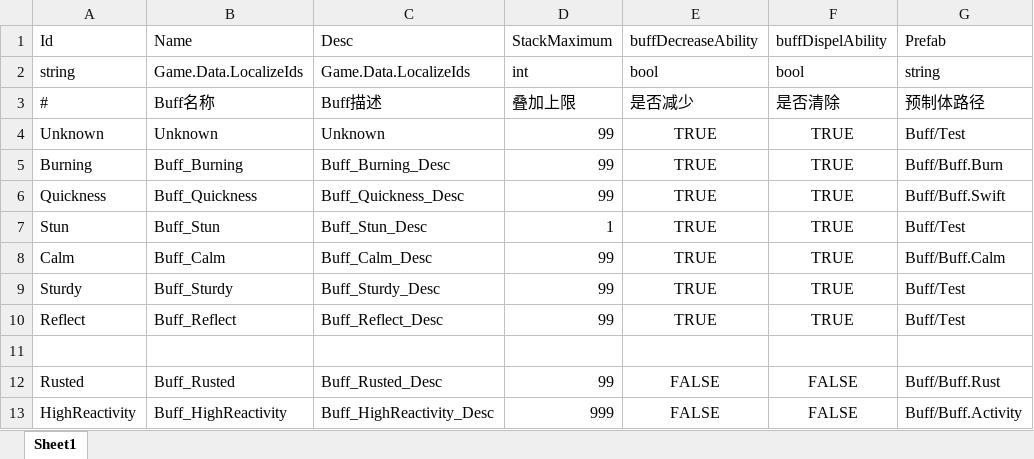
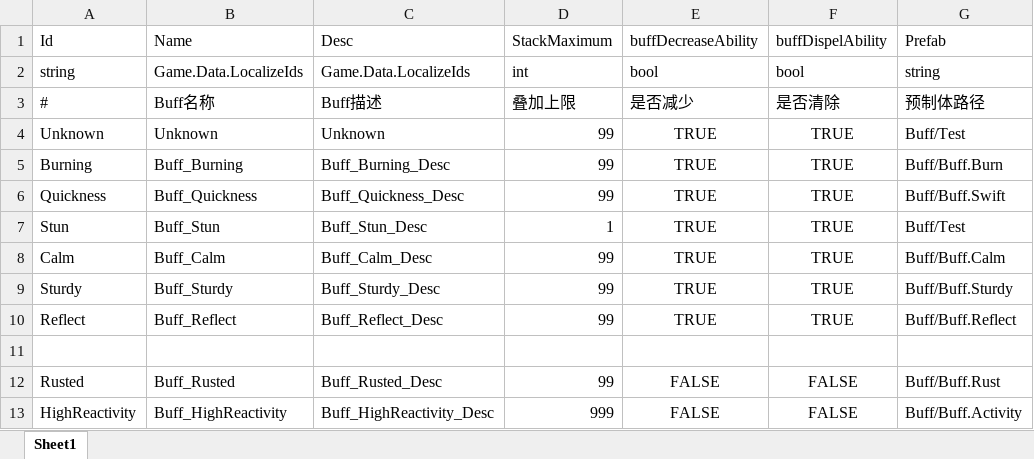
Before and after one commit to KutaryouShinkoku/Nine-Lives-Atlier, an Excel workbook: Assets/Game/Content/Data/BuffTable.xlsx, sheet Sheet1, drawn as a sheet; values as stored, in another font and other column widths than the file's, no borders; the diff names each change by its address in the sheet, - before the commit and + after, or states it on an @@ line.

```diff
--- a/Assets/Game/Content/Data/BuffTable.xlsx (sheet Sheet1)
+++ b/Assets/Game/Content/Data/BuffTable.xlsx (sheet Sheet1)
-G9 (Prefab): Buff/Test
+G9 (Prefab): Buff/Buff.Sturdy
-G10 (Prefab): Buff/Test
+G10 (Prefab): Buff/Buff.Reflect
```
Also changed, not shown: 9 other files.
